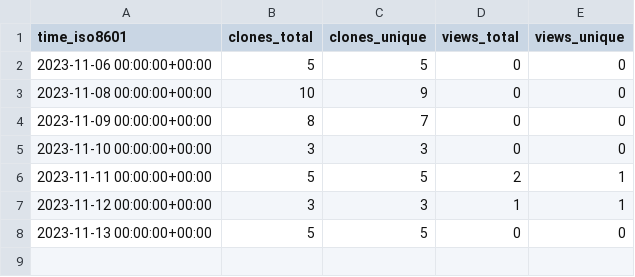
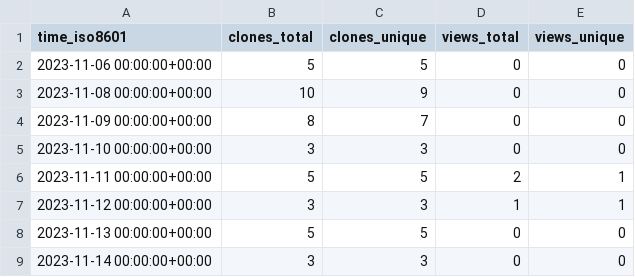
Before and after one commit to joaothallis/m4xshen.dev, a CSV file: m4xshen/m4xshen.dev/ghrs-data/views_clones_aggregate.csv, drawn as a sheet; the diff names each change by its address in the sheet, - before the commit and + after, or states it on an @@ line.

```diff
--- a/m4xshen/m4xshen.dev/ghrs-data/views_clones_aggregate.csv
+++ b/m4xshen/m4xshen.dev/ghrs-data/views_clones_aggregate.csv
+row 9: 2023-11-14 00:00:00+00:00 | 3 | 3 | 0 | 0
```
Also changed, not shown: 1 other file.
